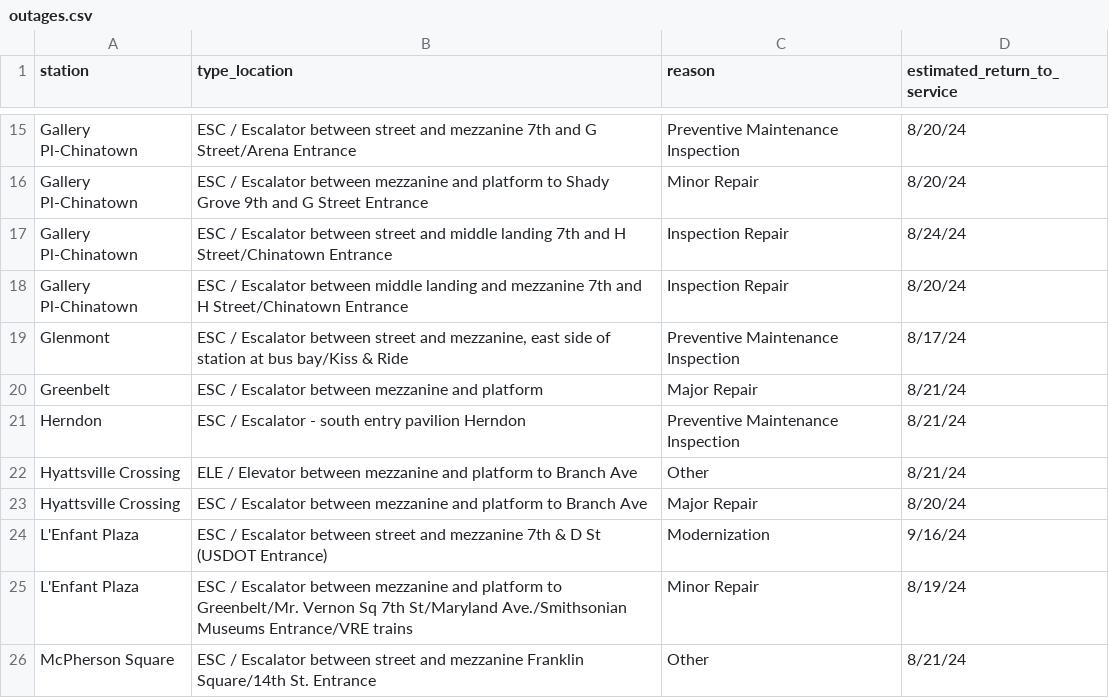
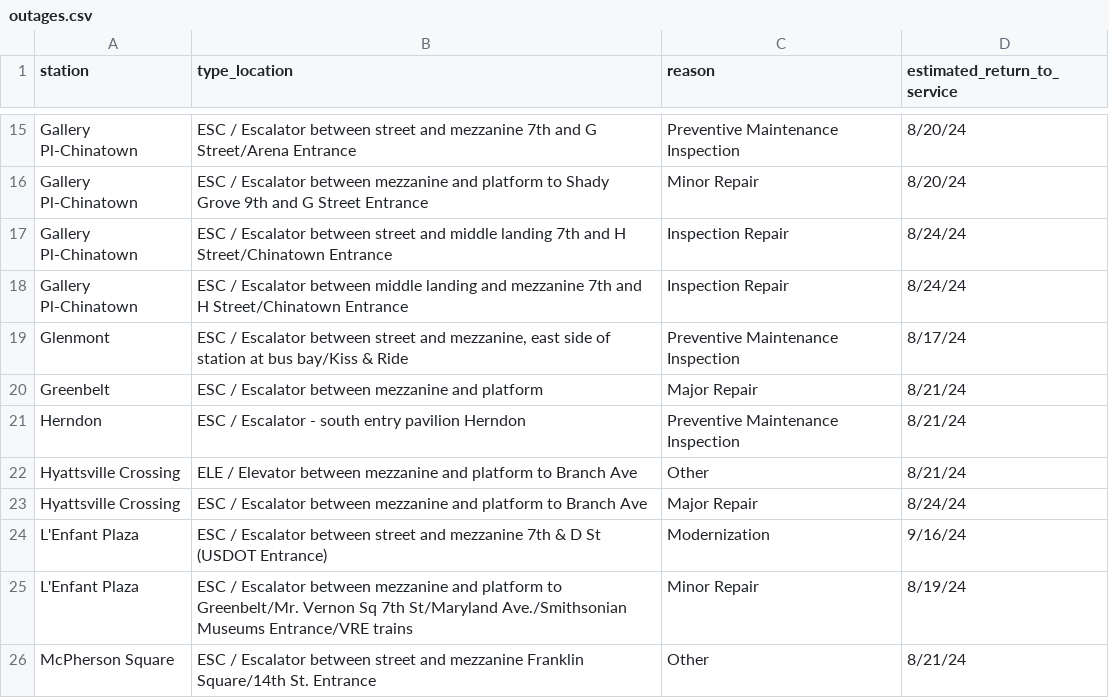
Before and after one commit to erxclau/wmata-elevators-escalators, a CSV file: outages.csv, drawn as a sheet; only a part is shown, gaps mark what is left out; the diff covers the shown part only.

```diff
--- a/outages.csv
+++ b/outages.csv
@@ -17,3 +17,3 @@ Gallery Pl-Chinatown,ESC / Escalator between mezzanine and platform to Shady Gro
 Gallery Pl-Chinatown,ESC / Escalator between street and middle landing 7th and H Street/Chinatown Entrance,Inspection Repair,8/24/24
-Gallery Pl-Chinatown,ESC / Escalator between middle landing and mezzanine 7th and H Street/Chinatown Entrance,Inspection Repair,8/20/24
+Gallery Pl-Chinatown,ESC / Escalator between middle landing and mezzanine 7th and H Street/Chinatown Entrance,Inspection Repair,8/24/24
 Glenmont,"ESC / Escalator between street and mezzanine, east side of station at bus bay/Kiss & Ride",Preventive Maintenance Inspection,8/17/24
@@ -22,3 +22,3 @@ Herndon,ESC / Escalator - south entry pavilion Herndon,Preventive Maintenance In
 Hyattsville Crossing,ELE / Elevator between mezzanine and platform to Branch Ave,Other,8/21/24
-Hyattsville Crossing,ESC / Escalator between mezzanine and platform to Branch Ave,Major Repair,8/20/24
+Hyattsville Crossing,ESC / Escalator between mezzanine and platform to Branch Ave,Major Repair,8/24/24
 L'Enfant Plaza,ESC / Escalator between street and mezzanine 7th & D St (USDOT Entrance),Modernization,9/16/24
```
Also changed, not shown: 2 added rows, 2 removed rows and 3 edited cells elsewhere in this file.
